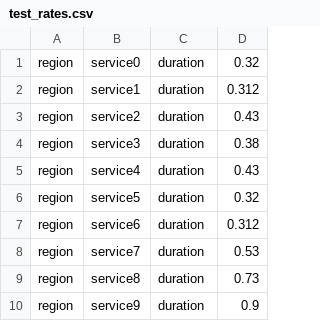
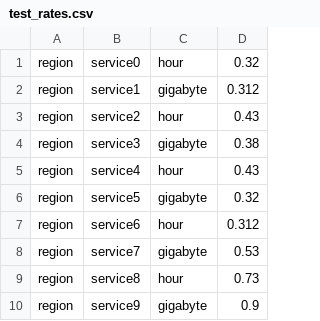
Before and after one commit to openstack-archive/distil, a CSV file: examples/test_rates.csv, drawn as a sheet.

```diff
--- a/examples/test_rates.csv
+++ b/examples/test_rates.csv
@@ -1,10 +1,10 @@
-region | service0  | duration       | 0.32
-region | service1  | duration       | 0.312
-region | service2  | duration       | 0.43
-region | service3  | duration       | 0.38
-region | service4  | duration       | 0.43
-region | service5  | duration       | 0.32
-region | service6  | duration       | 0.312
-region | service7  | duration       | 0.53
-region | service8  | duration       | 0.73
-region | service9  | duration       | 0.9
+region | service0  | hour       | 0.32
+region | service1  | gigabyte       | 0.312
+region | service2  | hour       | 0.43
+region | service3  | gigabyte       | 0.38
+region | service4  | hour       | 0.43
+region | service5  | gigabyte       | 0.32
+region | service6  | hour       | 0.312
+region | service7  | gigabyte       | 0.53
+region | service8  | hour       | 0.73
+region | service9  | gigabyte       | 0.9
```
Also changed, not shown: 8 other files.
